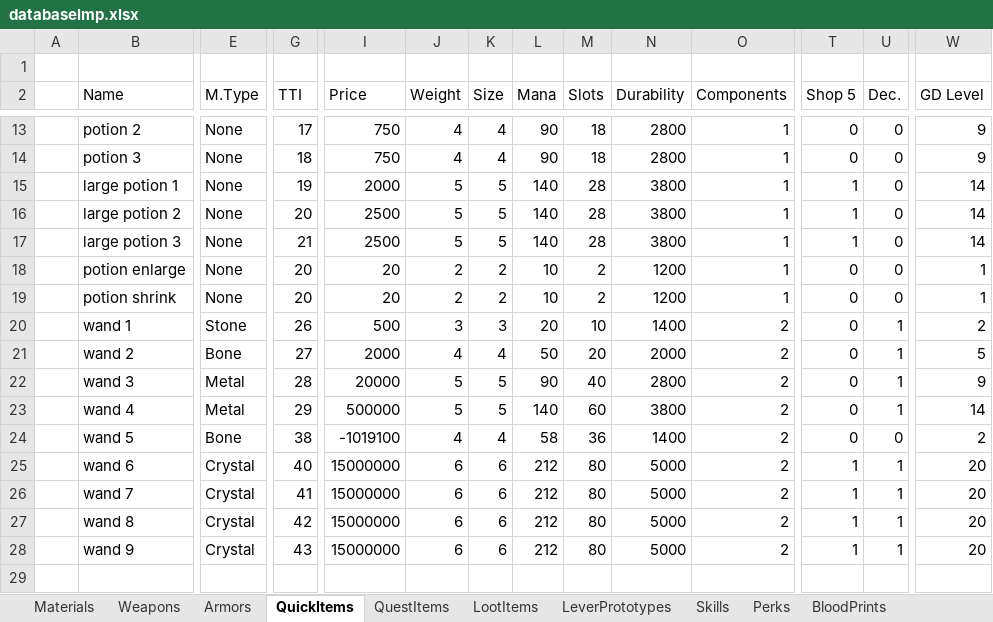
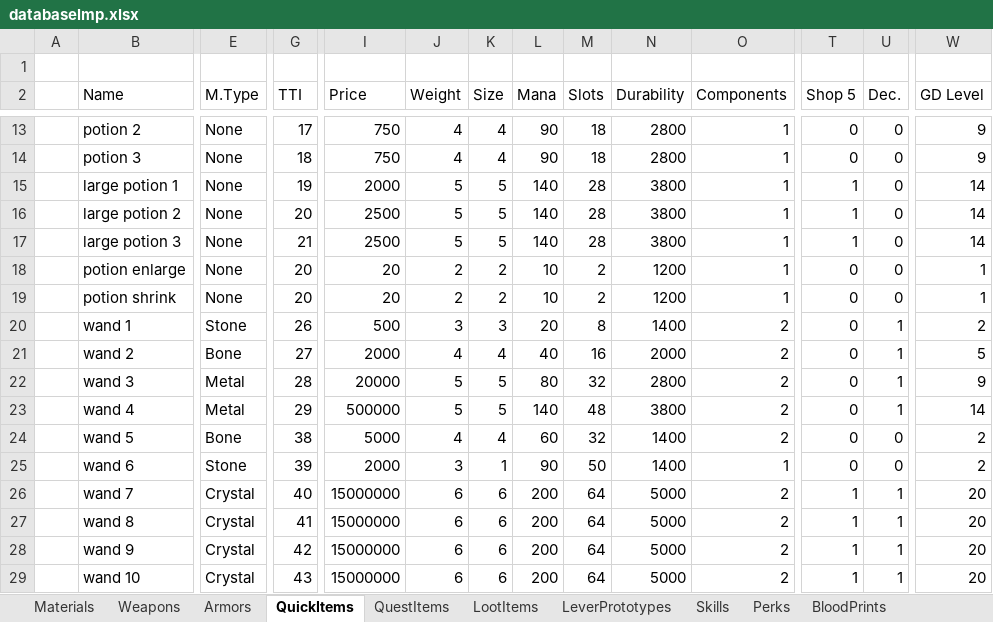
Before and after one commit to Kyr4l/ei-universal-mod, an Excel workbook: resources/universal-mod/xlsx/databaselmp.xlsx, sheet QuickItems, drawn as a sheet; only a part is shown, gaps mark what is left out; values as stored, in another font and other column widths than the file's, no borders; rows hold the shown columns only; the diff covers the shown part only; the diff names each change by its address in the sheet, - before the commit and + after, or states it on an @@ line.

```diff
--- a/resources/universal-mod/xlsx/databaselmp.xlsx (sheet QuickItems)
+++ b/resources/universal-mod/xlsx/databaselmp.xlsx (sheet QuickItems)
-M20 (Slots): 10
+M20 (Slots): 8
-L21 (Mana): 50
+L21 (Mana): 40
-M21 (Slots): 20
+M21 (Slots): 16
-L22 (Mana): 90
+L22 (Mana): 80
-M22 (Slots): 40
+M22 (Slots): 32
-M23 (Slots): 60
+M23 (Slots): 48
-I24 (Price): -1019100
+I24 (Price): 5000
-L24 (Mana): 58
+L24 (Mana): 60
-M24 (Slots): 36
+M24 (Slots): 32
-E25 (M.Type): Crystal
+E25 (M.Type): Stone
-G25 (TTI): 40
+G25 (TTI): 39
-I25 (Price): 15000000
+I25 (Price): 2000
-J25 (Weight): 6
+J25 (Weight): 3
-K25 (Size): 6
+K25 (Size): 1
-L25 (Mana): 212
+L25 (Mana): 90
-M25 (Slots): 80
+M25 (Slots): 50
-N25 (Durability): 5000
+N25 (Durability): 1400
-O25 (Components): 2
+O25 (Components): 1
-T25 (Shop 5): 1
+T25 (Shop 5): 0
-U25 (Dec.): 1
+U25 (Dec.): 0
-W25 (GD Level): 20
+W25 (GD Level): 2
-G26 (TTI): 41
+G26 (TTI): 40
-L26:L28 (Mana): 212
+L26:L28 (Mana): 200
-M26:M28 (Slots): 80
+M26:M28 (Slots): 64
-G27 (TTI): 42
+G27 (TTI): 41
-G28 (TTI): 43
+G28 (TTI): 42
+row 29:  | wand 10 | Crystal | 43 | 15000000 | 6 | 6 | 200 | 64 | 5000 | 2 | 1 | 1 | 20
```
Also changed, not shown: 1 edited cell elsewhere in this sheet, sheet Monsters, sheet SpellModifiers, extra-assets/chello-nl-databaselmp.xlsx, extra-assets/reference-assets/cotls-vanilla/vanilla-database.xlsx, 56 other files.
